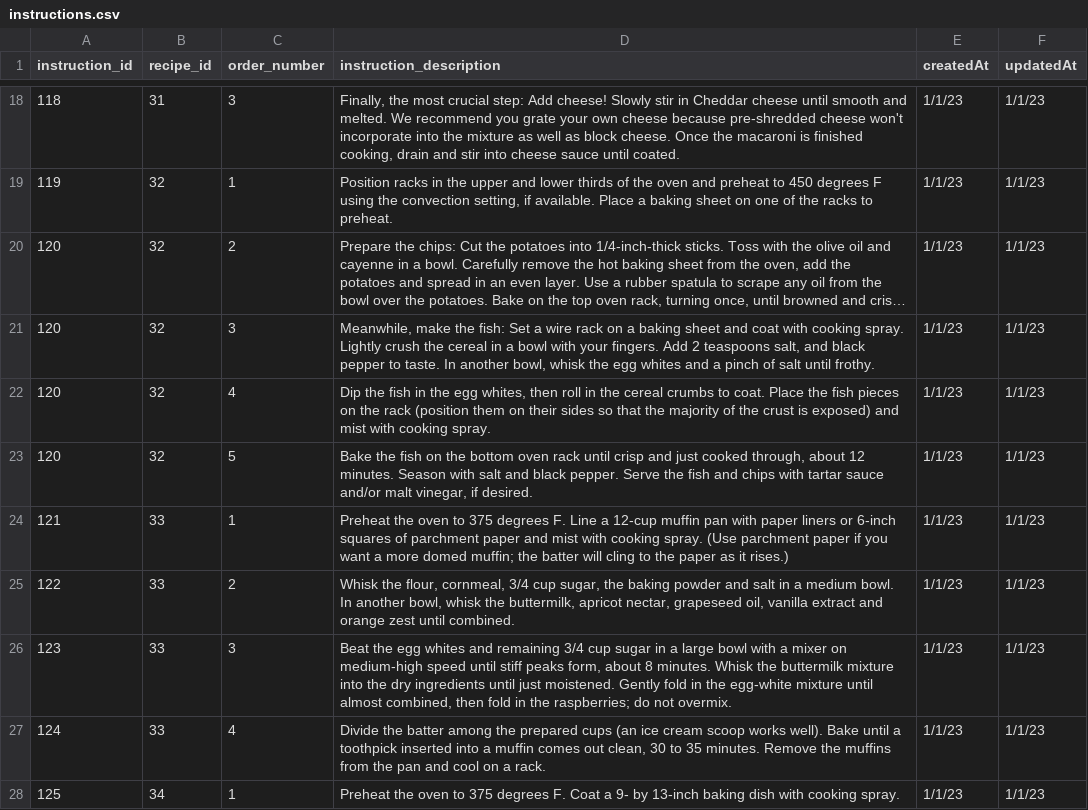
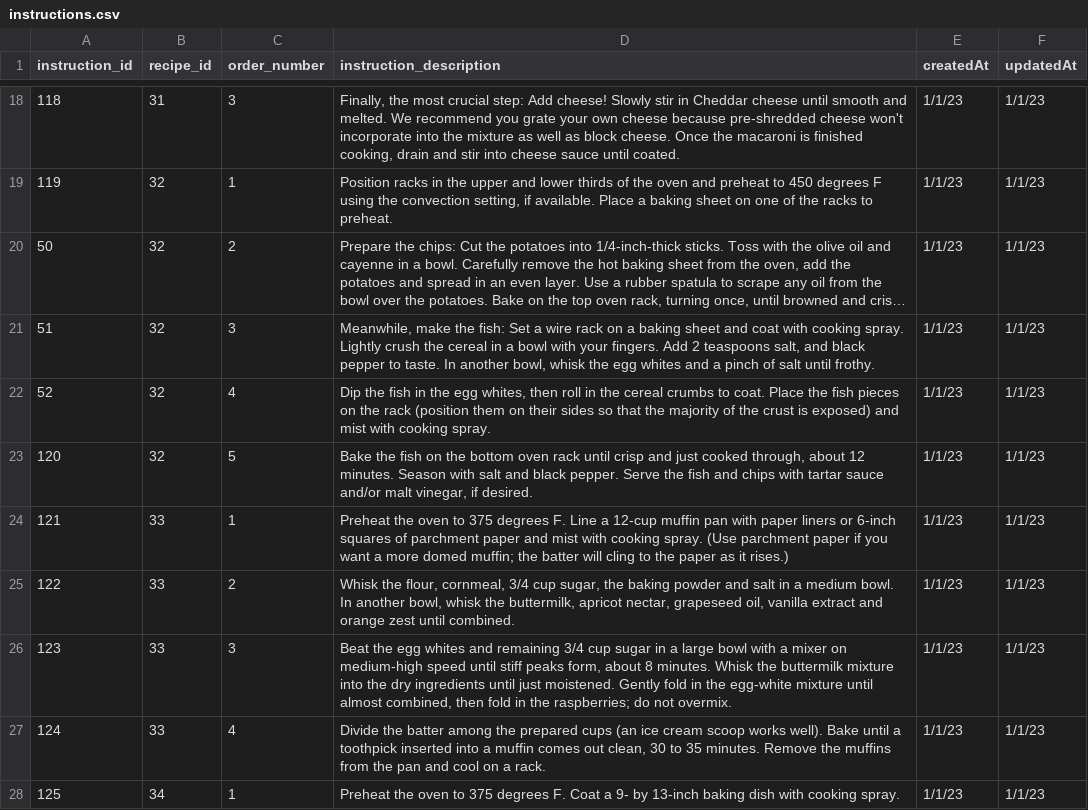
Before and after one commit to 0xJakeG/Captstone-Project, a CSV file: sequelize/models/instructions.csv, drawn as a sheet; only a part is shown, gaps mark what is left out; long unchanged cells end in …; the diff names each change by its address in the sheet, - before the commit and + after, or states it on an @@ line.

```diff
--- a/sequelize/models/instructions.csv
+++ b/sequelize/models/instructions.csv
-A20 (instruction_id): 120
+A20 (instruction_id): 50
-A21 (instruction_id): 120
+A21 (instruction_id): 51
-A22 (instruction_id): 120
+A22 (instruction_id): 52
```
Also changed, not shown: sequelize/models/recipeIngredients.csv.
